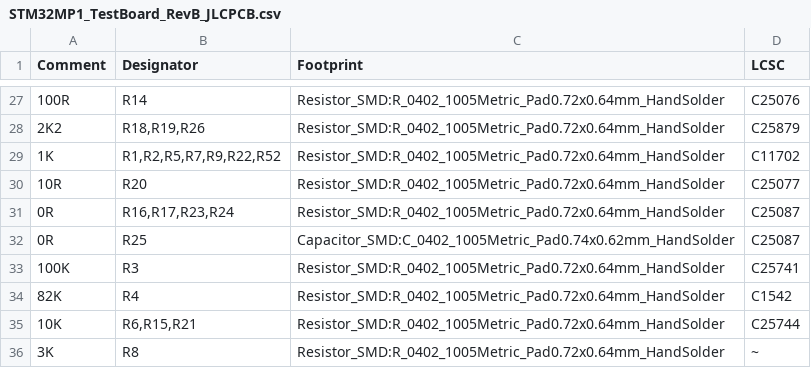
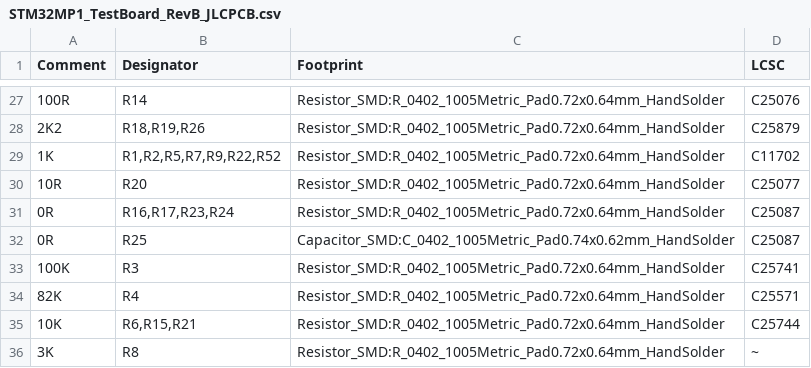
Before and after one commit to cracked-machine/STM32MP1_TestBoard_RevB, a CSV file: STM32MP1_TestBoard_RevB/doc/bom/STM32MP1_TestBoard_RevB_JLCPCB.csv, drawn as a sheet; only a part is shown, gaps mark what is left out.

```diff
--- a/STM32MP1_TestBoard_RevB/doc/bom/STM32MP1_TestBoard_RevB_JLCPCB.csv
+++ b/STM32MP1_TestBoard_RevB/doc/bom/STM32MP1_TestBoard_RevB_JLCPCB.csv
@@ -33,3 +33,3 @@ Comment,Designator,Footprint,LCSC
 "100K","R3","Resistor_SMD:R_0402_1005Metric_Pad0.72x0.64mm_HandSolder","C25741"
-"82K","R4","Resistor_SMD:R_0402_1005Metric_Pad0.72x0.64mm_HandSolder","C1542"
+"82K","R4","Resistor_SMD:R_0402_1005Metric_Pad0.72x0.64mm_HandSolder","C25571"
 "10K","R6,R15,R21","Resistor_SMD:R_0402_1005Metric_Pad0.72x0.64mm_HandSolder","C25744"
```
Also changed, not shown: 31 other files.
